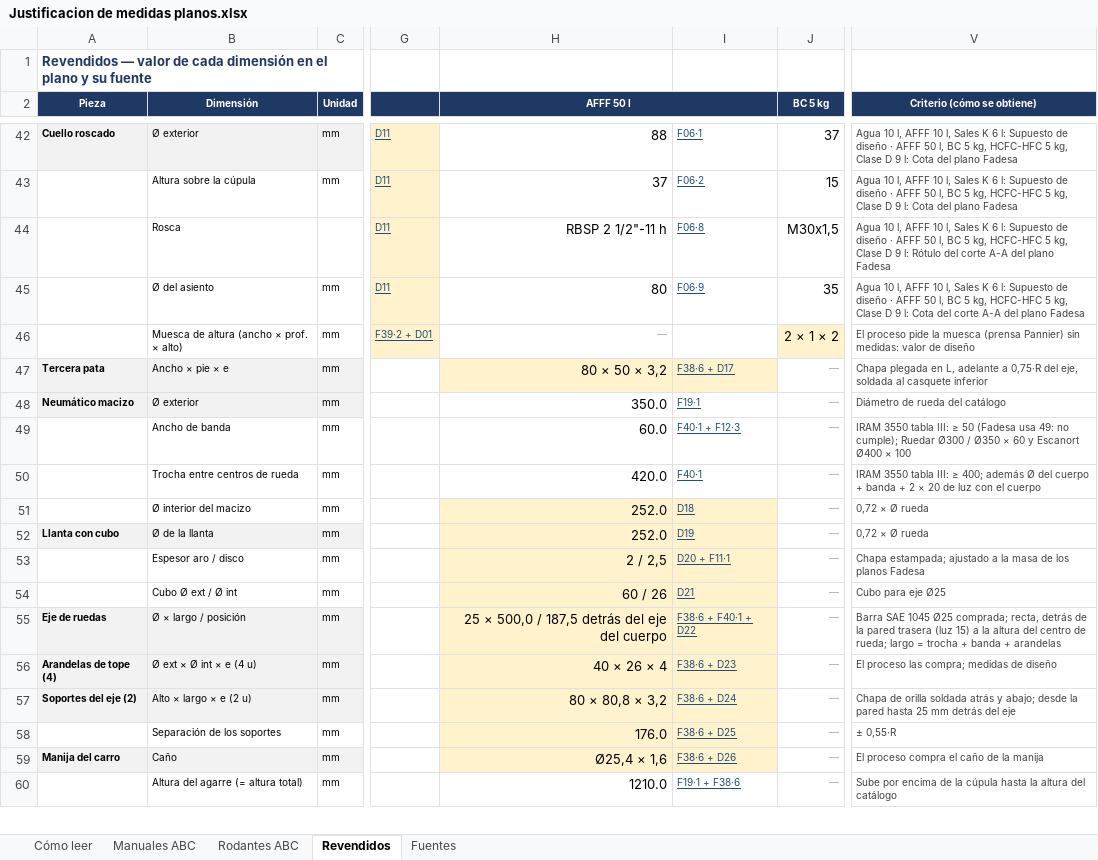
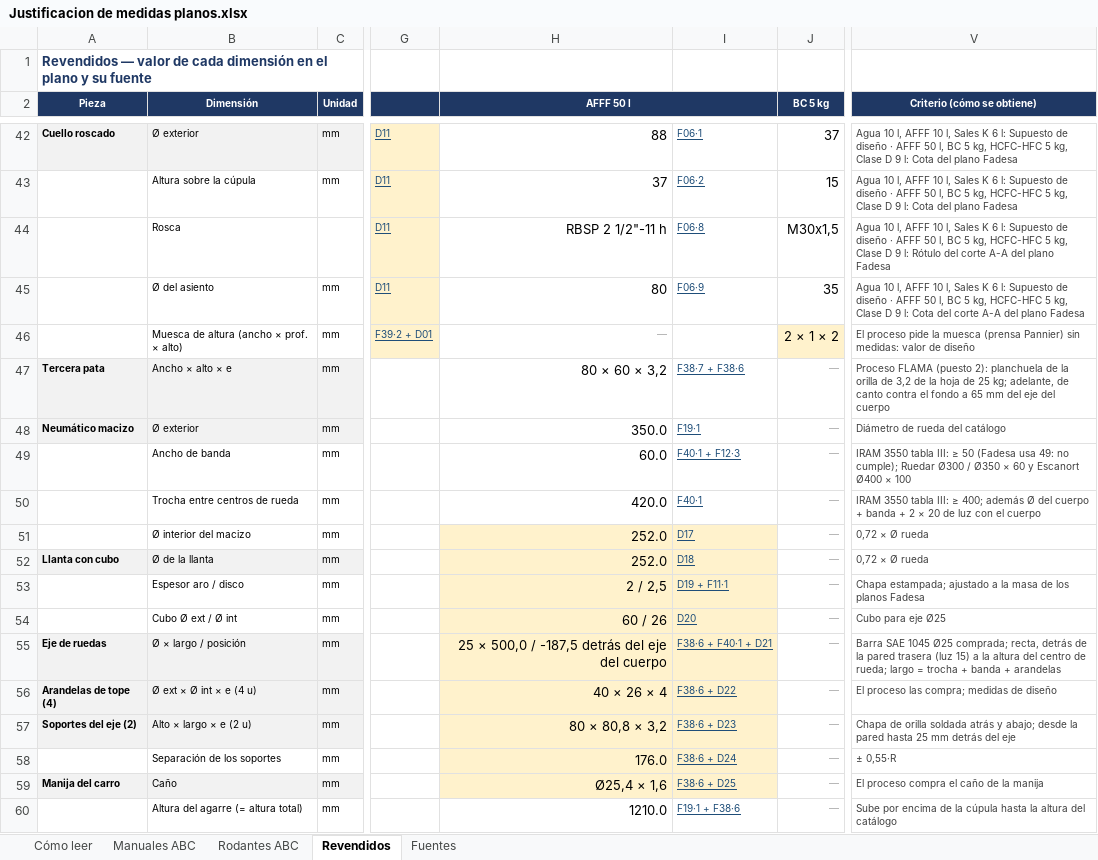
Before and after one commit to TadeoSinay/planos_flama-, an Excel workbook: salida/justificacion/Justificacion de medidas planos.xlsx, sheet Revendidos, drawn as a sheet; only a part is shown, gaps mark what is left out; values as stored, in another font and other column widths than the file's, no borders; the diff covers the shown part only; the diff names each change by its address in the sheet, - before the commit and + after, or states it on an @@ line.

```diff
--- a/salida/justificacion/Justificacion de medidas planos.xlsx (sheet Revendidos)
+++ b/salida/justificacion/Justificacion de medidas planos.xlsx (sheet Revendidos)
-B47 (Dimensión): Ancho × pie × e
+B47 (Dimensión): Ancho × alto × e
-H47 (AFFF 50 l): 80 × 50 × 3,2
+H47 (AFFF 50 l): 80 × 60 × 3,2
-H47:I47 fill: #FFF2CC
+H47:I47 fill: none
-I47: F38·6 + D17
+I47: F38·7 + F38·6
-V47 (Criterio (cómo se obtiene)): Chapa plegada en L, adelante a 0,75·R del eje, soldada al casquete inferior
+V47 (Criterio (cómo se obtiene)): Proceso FLAMA (puesto 2): planchuela de la orilla de 3,2 de la hoja de 25 kg; adelante, de canto contra el fondo a 65 mm del eje del cuerpo
-I51: D18
+I51: D17
-I52: D19
+I52: D18
-I53: D20 + F11·1
+I53: D19 + F11·1
-I54: D21
+I54: D20
-H55 (AFFF 50 l): 25 × 500,0 / 187,5 detrás del eje del cuerpo
+H55 (AFFF 50 l): 25 × 500,0 / -187,5 detrás del eje del cuerpo
-I55: F38·6 + F40·1 + D22
+I55: F38·6 + F40·1 + D21
-I56: F38·6 + D23
+I56: F38·6 + D22
-I57: F38·6 + D24
+I57: F38·6 + D23
-I58: F38·6 + D25
+I58: F38·6 + D24
-I59: F38·6 + D26
+I59: F38·6 + D25
```
Also changed, not shown: 3 added rows, 3 removed rows and 37 edited cells elsewhere in this sheet, sheet Rodantes ABC, sheet Fuentes, sheet Manuales ABC, sheet Cómo leer, 6 other files.
